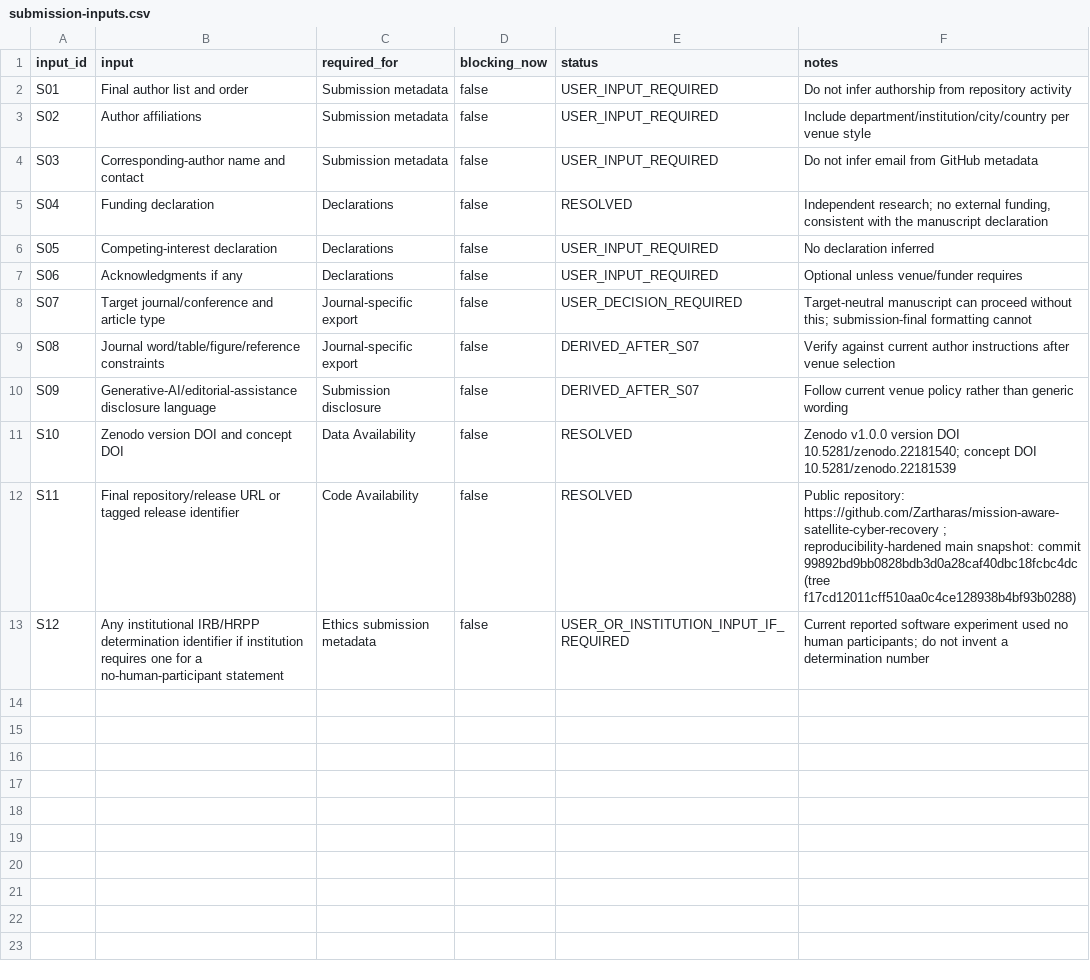
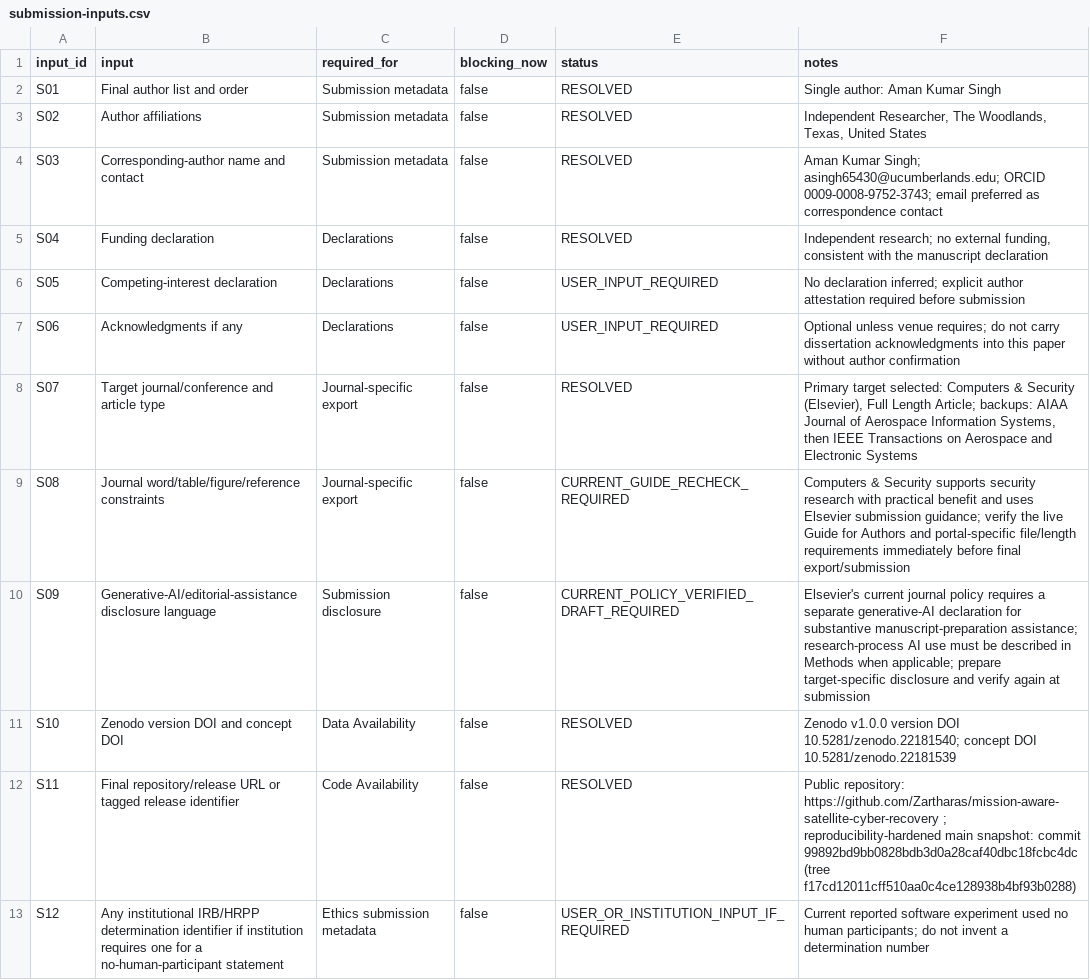
Before and after one commit to Zartharas/mission-aware-satellite-cyber-recovery, a CSV file: publication/manuscript/submission-inputs.csv, drawn as a sheet.

Commit message:
submission: resolve author metadata and select primary journal

```diff
--- a/publication/manuscript/submission-inputs.csv
+++ b/publication/manuscript/submission-inputs.csv
@@ -1,11 +1,11 @@
 input_id,input,required_for,blocking_now,status,notes
-S01,Final author list and order,Submission metadata,false,USER_INPUT_REQUIRED,Do not infer authorship from repository activity
-S02,Author affiliations,Submission metadata,false,USER_INPUT_REQUIRED,Include department/institution/city/country per venue style
-S03,Corresponding-author name and contact,Submission metadata,false,USER_INPUT_REQUIRED,Do not infer email from GitHub metadata
+S01,Final author list and order,Submission metadata,false,RESOLVED,"Single author: Aman Kumar Singh"
+S02,Author affiliations,Submission metadata,false,RESOLVED,"Independent Researcher, The Woodlands, Texas, United States"
+S03,Corresponding-author name and contact,Submission metadata,false,RESOLVED,"Aman Kumar Singh; asingh65430@ucumberlands.edu; ORCID 0009-0008-9752-3743; email preferred as correspondence contact"
 S04,Funding declaration,Declarations,false,RESOLVED,"Independent research; no external funding, consistent with the manuscript declaration"
-S05,Competing-interest declaration,Declarations,false,USER_INPUT_REQUIRED,No declaration inferred
-S06,Acknowledgments if any,Declarations,false,USER_INPUT_REQUIRED,Optional unless venue/funder requires
-S07,Target journal/conference and article type,Journal-specific export,false,USER_DECISION_REQUIRED,Target-neutral manuscript can proceed without this; submission-final formatting cannot
-S08,Journal word/table/figure/reference constraints,Journal-specific export,false,DERIVED_AFTER_S07,Verify against current author instructions after venue selection
-S09,Generative-AI/editorial-assistance disclosure language,Submission disclosure,false,DERIVED_AFTER_S07,Follow current venue policy rather than generic wording
+S05,Competing-interest declaration,Declarations,false,USER_INPUT_REQUIRED,No declaration inferred; explicit author attestation required before submission
+S06,Acknowledgments if any,Declarations,false,USER_INPUT_REQUIRED,Optional unless venue requires; do not carry dissertation acknowledgments into this paper without author confirmation
+S07,Target journal/conference and article type,Journal-specific export,false,RESOLVED,"Primary target selected: Computers & Security (Elsevier), Full Length Article; backups: AIAA Journal of Aerospace Information Systems, then IEEE Transactions on Aerospace and Electronic Systems"
+S08,Journal word/table/figure/reference constraints,Journal-specific export,false,CURRENT_GUIDE_RECHECK_REQUIRED,"Computers & Security supports security research with practical benefit and uses Elsevier submission guidance; verify the live Guide for Authors and portal-specific file/length requirements immediately before final export/submission"
+S09,Generative-AI/editorial-assistance disclosure language,Submission disclosure,false,CURRENT_POLICY_VERIFIED_DRAFT_REQUIRED,"Elsevier's current journal policy requires a separate generative-AI declaration for substantive manuscript-preparation assistance; research-process AI use must be described in Methods when applicable; prepare target-specific disclosure and verify again at submission"
 S10,Zenodo version DOI and concept DOI,Data Availability,false,RESOLVED,Zenodo v1.0.0 version DOI 10.5281/zenodo.22181540; concept DOI 10.5281/zenodo.22181539
```
